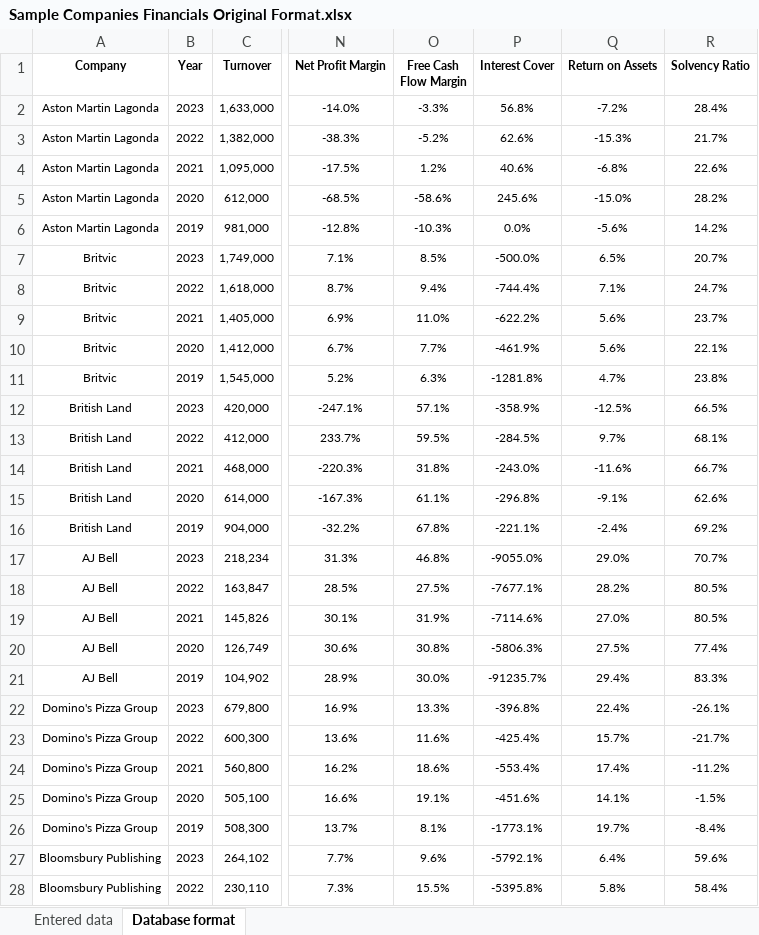
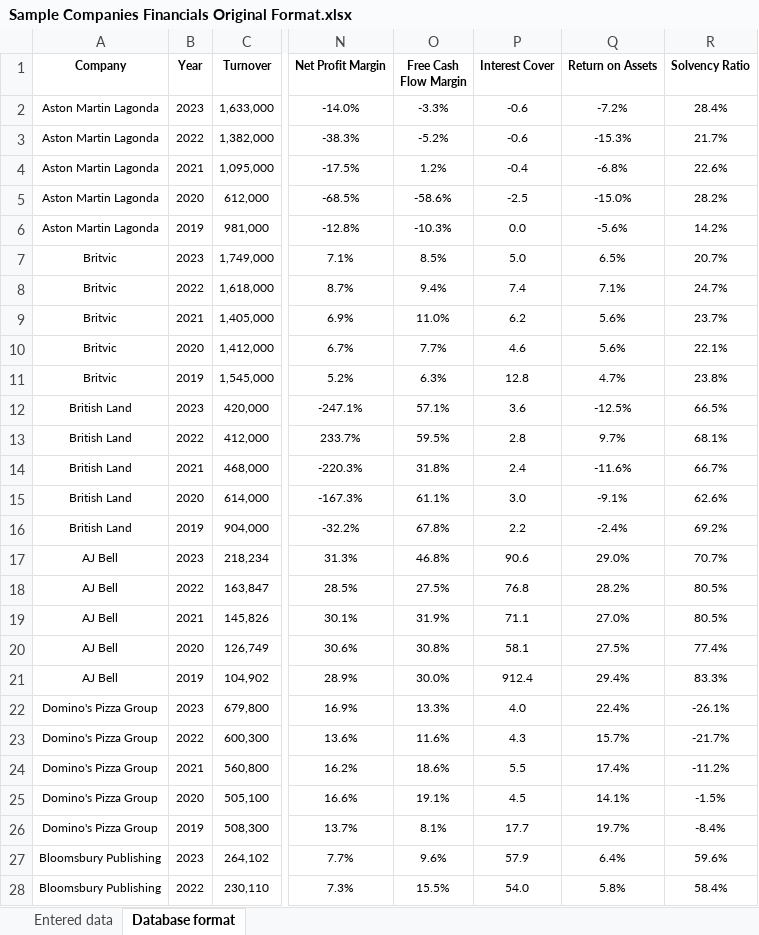
Before and after one commit to UncleCook/Platform_v1_0, an Excel workbook: Sample Companies Financials Original Format.xlsx, sheet Database format, drawn as a sheet; only a part is shown, gaps mark what is left out; values as stored, in another font and other column widths than the file's, no borders; the diff covers the shown part only; the diff names each change by its address in the sheet, - before the commit and + after, or states it on an @@ line.

```diff
--- a/Sample Companies Financials Original Format.xlsx (sheet Database format)
+++ b/Sample Companies Financials Original Format.xlsx (sheet Database format)
-P2 (Interest Cover): 56.8%
+P2 (Interest Cover): -0.6
-P3 (Interest Cover): 62.6%
+P3 (Interest Cover): -0.6
-P4 (Interest Cover): 40.6%
+P4 (Interest Cover): -0.4
-P5 (Interest Cover): 245.6%
+P5 (Interest Cover): -2.5
-P6 (Interest Cover): 0.0%
+P6 (Interest Cover): 0.0
-P7 (Interest Cover): -500.0%
+P7 (Interest Cover): 5.0
-P8 (Interest Cover): -744.4%
+P8 (Interest Cover): 7.4
-P9 (Interest Cover): -622.2%
+P9 (Interest Cover): 6.2
-P10 (Interest Cover): -461.9%
+P10 (Interest Cover): 4.6
-P11 (Interest Cover): -1281.8%
+P11 (Interest Cover): 12.8
-P12 (Interest Cover): -358.9%
+P12 (Interest Cover): 3.6
-P13 (Interest Cover): -284.5%
+P13 (Interest Cover): 2.8
-P14 (Interest Cover): -243.0%
+P14 (Interest Cover): 2.4
-P15 (Interest Cover): -296.8%
+P15 (Interest Cover): 3.0
-P16 (Interest Cover): -221.1%
+P16 (Interest Cover): 2.2
-P17 (Interest Cover): -9055.0%
+P17 (Interest Cover): 90.6
-P18 (Interest Cover): -7677.1%
+P18 (Interest Cover): 76.8
-P19 (Interest Cover): -7114.6%
+P19 (Interest Cover): 71.1
-P20 (Interest Cover): -5806.3%
+P20 (Interest Cover): 58.1
-P21 (Interest Cover): -91235.7%
+P21 (Interest Cover): 912.4
-P22 (Interest Cover): -396.8%
+P22 (Interest Cover): 4.0
-P23 (Interest Cover): -425.4%
+P23 (Interest Cover): 4.3
-P24 (Interest Cover): -553.4%
+P24 (Interest Cover): 5.5
-P25 (Interest Cover): -451.6%
+P25 (Interest Cover): 4.5
-P26 (Interest Cover): -1773.1%
+P26 (Interest Cover): 17.7
-P27 (Interest Cover): -5792.1%
+P27 (Interest Cover): 57.9
-P28 (Interest Cover): -5395.8%
+P28 (Interest Cover): 54.0
```
Also changed, not shown: 2 added rows, 1 removed row and 33 edited cells elsewhere in this sheet, sheet Entered data, formulas that keep their value, Sample Companies Financials Database Format.xlsx, 2 other files.
